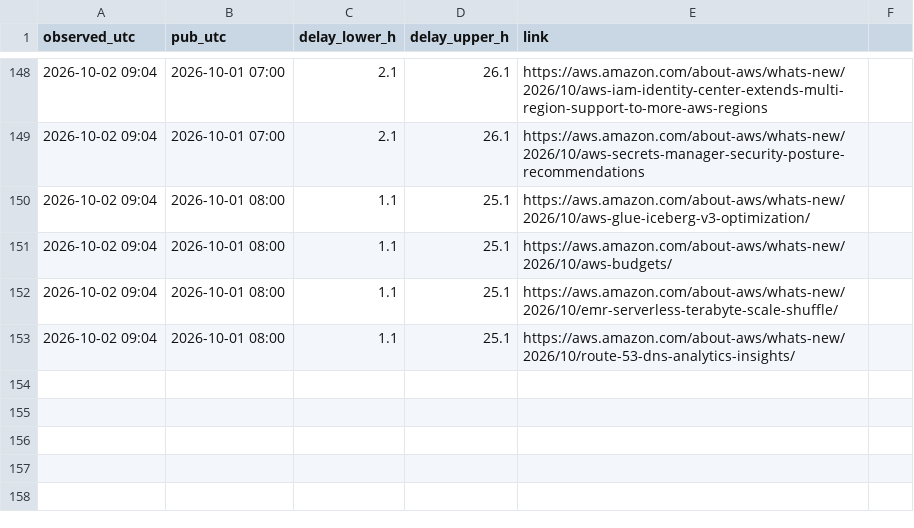
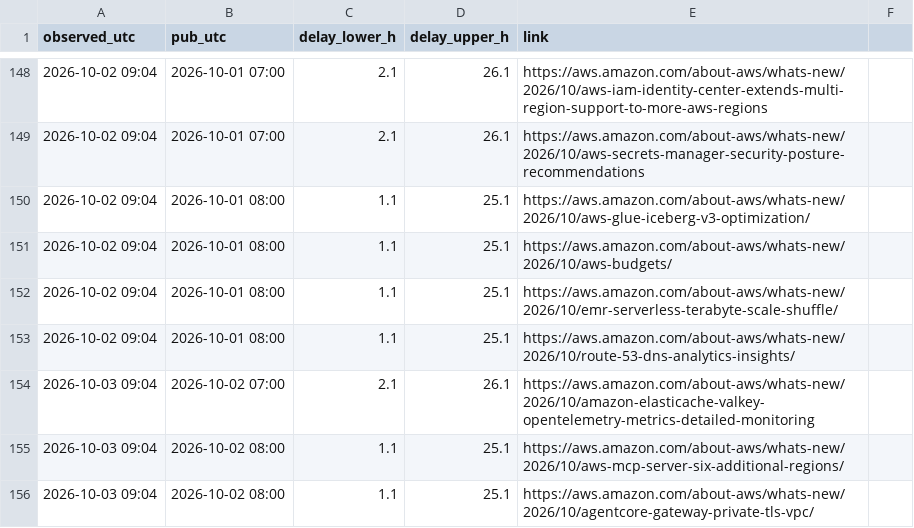
Before and after one commit to IanLiYi1996/personal-research-journal, a TSV file: aws-whats-new/backfill-delays.tsv, drawn as a sheet; only a part is shown, gaps mark what is left out; the diff names each change by its address in the sheet, - before the commit and + after, or states it on an @@ line.

```diff
--- a/aws-whats-new/backfill-delays.tsv
+++ b/aws-whats-new/backfill-delays.tsv
+row 154: 2026-10-03 09:04 | 2026-10-02 07:00 | 2.1 | 26.1 | https://aws.amazon.com/about-aws/whats-new/2026/10/amazon-elasticache-valkey-opentelemetry-metrics-detailed-monitoring
+row 155: 2026-10-03 09:04 | 2026-10-02 08:00 | 1.1 | 25.1 | https://aws.amazon.com/about-aws/whats-new/2026/10/aws-mcp-server-six-additional-regions/
+row 156: 2026-10-03 09:04 | 2026-10-02 08:00 | 1.1 | 25.1 | https://aws.amazon.com/about-aws/whats-new/2026/10/agentcore-gateway-private-tls-vpc/
```
Also changed, not shown: aws-whats-new/window-health.tsv, ops/run-log.tsv, 2 other files.
